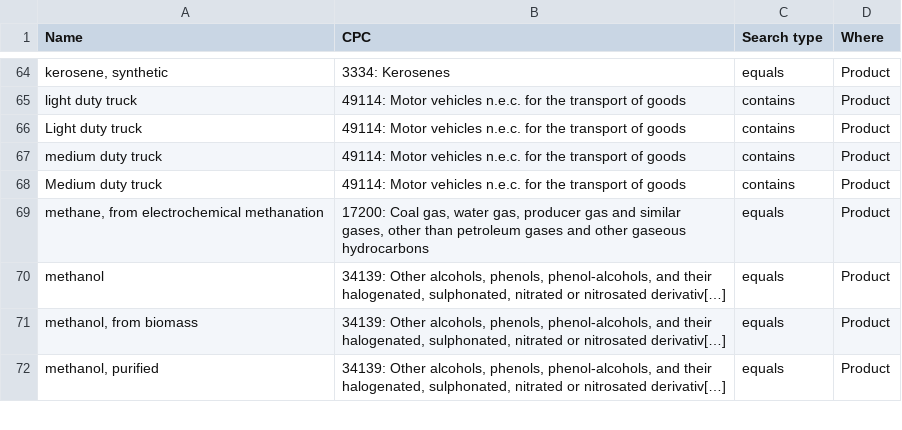
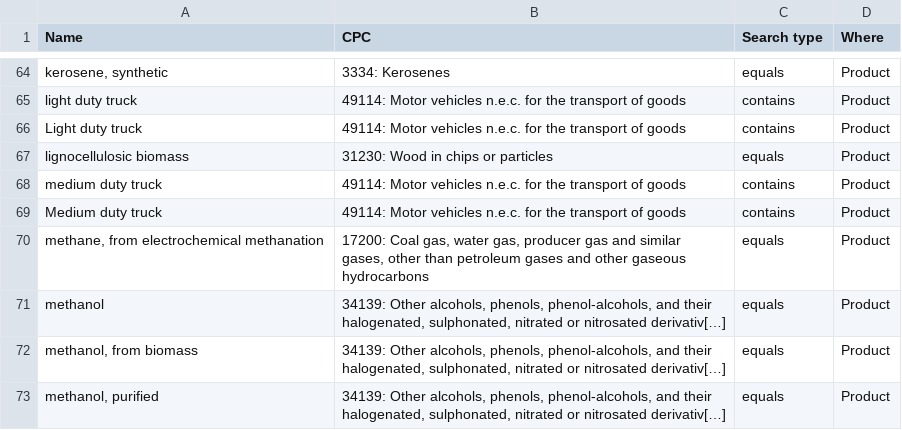
Before and after one commit to matthieu-str/mescal, a CSV file: mescal/data/mapping_new_products_to_CPC.csv, drawn as a sheet; only a part is shown, gaps mark what is left out; the diff names each change by its address in the sheet, - before the commit and + after, or states it on an @@ line.

Commit message:
added lignocellulosic biomass

```diff
--- a/mescal/data/mapping_new_products_to_CPC.csv
+++ b/mescal/data/mapping_new_products_to_CPC.csv
+row 67: lignocellulosic biomass | 31230: Wood in chips or particles | equals | Product
```
